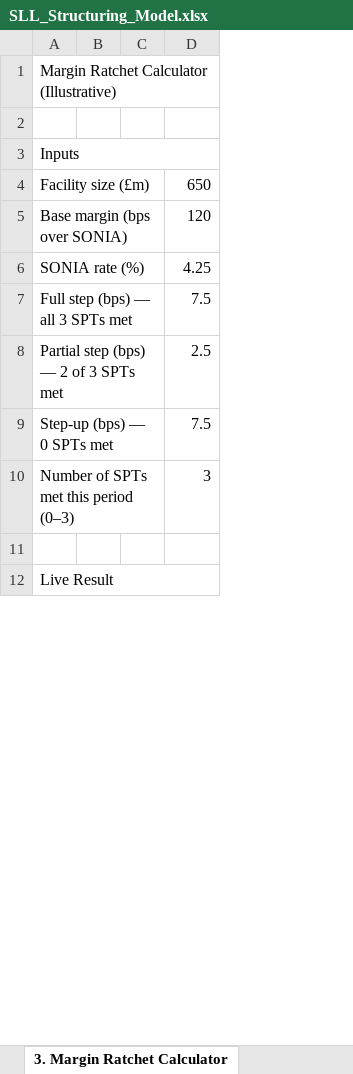
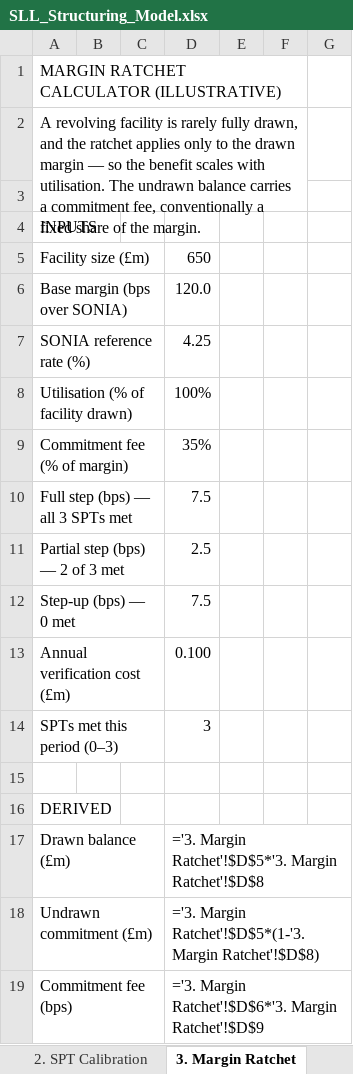
Before and after one commit to ShangyuZ/Sustainable-finance-portfolio, an Excel workbook: project2-sll-structuring/SLL_Structuring_Model.xlsx, sheet 3. Margin Ratchet, drawn as a sheet; only a part is shown; values as stored, in another font and other column widths than the file's, no cell formats; formulas without a stored value are shown as written; removed rows and columns are numbered as before the commit, all else as after; the diff covers the shown part only; the diff names each change by its address in the sheet, - before the commit and + after, or states it on an @@ line.

```diff
--- a/project2-sll-structuring/SLL_Structuring_Model.xlsx (sheet 3. Margin Ratchet)
+++ b/project2-sll-structuring/SLL_Structuring_Model.xlsx (sheet 3. Margin Ratchet)
-sheet tab: 3. Margin Ratchet Calculator
+sheet tab: 3. Margin Ratchet
-column B, empty
-column C, empty
+column B, empty
+column C, empty
+column E, empty
+column F, empty
+column G, empty
-A1: Margin Ratchet Calculator (Illustrative)
+A1: MARGIN RATCHET CALCULATOR (ILLUSTRATIVE)
+row 2: A revolving facility is rarely fully drawn, and the ratchet applies only to the drawn margin — so the benefit scales with utilisation. The undrawn balance carries a commitment fee, conventionally a fixed share of the margin.
-A4: Inputs
+A4: INPUTS
-A3:D3 merged
-A4:C4 merged
-A5:C5 merged
-D6: 120
+D6: 120.0
-A7: SONIA rate (%)
+A7: SONIA reference rate (%)
-A6:C6 merged
+row 8: Utilisation (% of facility drawn) |  |  | 100%
+row 9: Commitment fee (% of margin) |  |  | 35%
-A7:C7 merged
-A11: Partial step (bps) — 2 of 3 SPTs met
+A11: Partial step (bps) — 2 of 3 met
-A8:C8 merged
-A12: Step-up (bps) — 0 SPTs met
+A12: Step-up (bps) — 0 met
-A9:C9 merged
+row 13: Annual verification cost (£m) |  |  | 0.100
-A14: Number of SPTs met this period (0–3)
+A14: SPTs met this period (0–3)
-A10:C10 merged
-A16: Live Result
+A16: DERIVED
-A12:D12 merged
+row 17: Drawn balance (£m) |  |  | ='3. Margin Ratchet'!$D$5*'3. Margin Ratchet'!$D$8
+row 18: Undrawn commitment (£m) |  |  | ='3. Margin Ratchet'!$D$5*(1-'3. Margin Ratchet'!$D$8)
+row 19: Commitment fee (bps) |  |  | ='3. Margin Ratchet'!$D$6*'3. Margin Ratchet'!$D$9
```
Also changed, not shown: 5 added rows, 3 removed rows, 8 edited cells and merged cells elsewhere in this sheet, sheet 2. SPT Calibration, sheet 1. KPI Tracker, sheet 0. Borrower Profile, other sheet tabs, cell formats, 10 other files.
